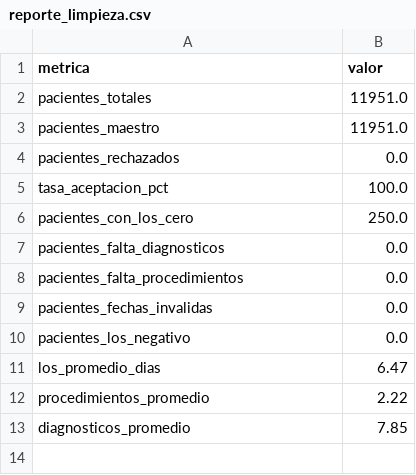
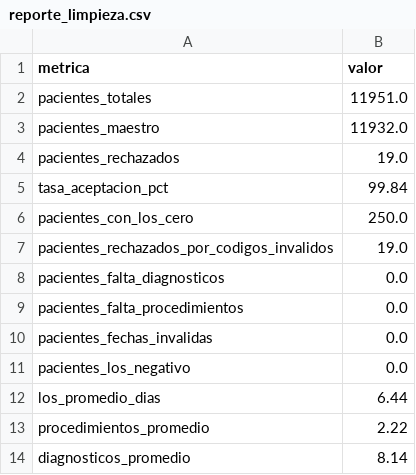
Before and after one commit to dbarraza01/Capstone-Grupo-16-, a CSV file: data/reports/reporte_limpieza.csv, drawn as a sheet.

Commit message:
Análisis integral de LOS: scripts de análisis, visualizaciones y datos procesados
Scripts de análisis:
- analisis_codigos_outliers.py - Identifica códigos ICD-10 asociados a outliers
- analisis_distribucion_los.py - Modelo de mezcla Log-Normal-Weibull
- analisis.py - Análisis exploratorio general
- visualizacion_los.py - Gráficos de distribución LOS
- visualizar_weight_verosimilitud.py - Visualización de pesos y verosimilitud
- icd-10-cm.py - Validación de códigos diagnósticos
- icd-10-pcs.py - Validación de códigos procedimientos

Datos procesados:
- data/processed/caso_diagnostico.csv - Diagnósticos expandidos por caso
- data/processed/caso_procedimiento.csv - Procedimientos expandidos por caso
- data/processed/pacientes_rechazados.csv - Pacientes filtrados (códigos inválidos)
- data/reports/reporte_estadistico_* - Estadísticas (maestro, diag, rechazados)

Gráficos (graficos/diagnósticos y procedimientos):
- 01_codigos_outliers.png - Top 20 códigos por prob. outlier (≥80%)
- 02_boxplot_outliers.png - Distribución LOS por código outlier
- 03_codigos_frecuentes.png - Top 20 códigos más frecuentes
- 04_violin_frecuentes.png - Distribución LOS códigos frecuentes
- CONCLUSIONES.md - Análisis detallado con recomendaciones
- estadisticas_outliers.csv - Estadísticas completas outliers
- estadisticas_frecuencia.csv - Estadísticas completas frecuencia

README actualizado:
- Nueva tabla "Scripts Python - Guía Rápida" con propósito y orden
- Estructura reorganizada con categorías claras
- Diagrama de flujo de datos (ENTRADA → PROCESAMIENTO → SALIDA)
- Documentación de 8 scripts + 16 archivos generados

Hallazgo clave: Códigos frecuentes NO generan outliers (casos comunes
predecibles). P612 (diagnóstico) y F07L3ZZ (procedimiento) con 80%+
probabilidad de LOS prolongado. Distribución LOS confirma mezcla
Log-Normal (75%)-Weibull (25%) validada vs AIC.

```diff
--- a/data/reports/reporte_limpieza.csv
+++ b/data/reports/reporte_limpieza.csv
@@ -2,6 +2,7 @@ metrica;valor
 pacientes_totales;11951.0
-pacientes_maestro;11951.0
-pacientes_rechazados;0.0
-tasa_aceptacion_pct;100.0
+pacientes_maestro;11932.0
+pacientes_rechazados;19.0
+tasa_aceptacion_pct;99.84
 pacientes_con_los_cero;250.0
+pacientes_rechazados_por_codigos_invalidos;19.0
 pacientes_falta_diagnosticos;0.0
@@ -10,4 +11,4 @@ pacientes_fechas_invalidas;0.0
 pacientes_los_negativo;0.0
-los_promedio_dias;6.47
+los_promedio_dias;6.44
 procedimientos_promedio;2.22
-diagnosticos_promedio;7.85
+diagnosticos_promedio;8.14
```
Also changed, not shown: 41 other files.
